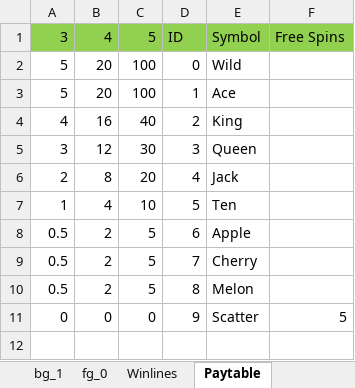
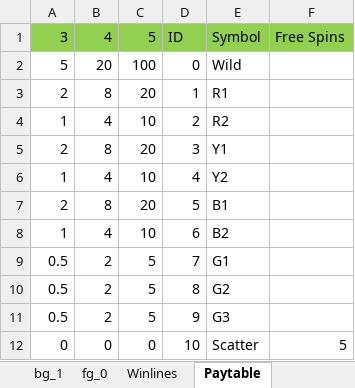
Before and after one commit to Pixtini/Project-GAME000, an Excel workbook: BasicSlot.xlsx, sheet Paytable, drawn as a sheet; values as stored, in another font and other column widths than the file's, no borders; removed rows and columns are numbered as before the commit, all else as after; the diff names each change by its address in the sheet, - before the commit and + after, or states it on an @@ line.

```diff
--- a/BasicSlot.xlsx (sheet Paytable)
+++ b/BasicSlot.xlsx (sheet Paytable)
-row 3: 5 | 20 | 100 | 1 | Ace
-row 4: 4 | 16 | 40 | 2 | King
-row 5: 3 | 12 | 30 | 3 | Queen
-D3: 4
+D3: 1
-E3: Jack
+E3: R1
-D4: 5
+D4: 2
-E4: Ten
+E4: R2
-row 8: 0.5 | 2 | 5 | 6 | Apple
+row 5: 2 | 8 | 20 | 3 | Y1
+row 6: 1 | 4 | 10 | 4 | Y2
+row 7: 2 | 8 | 20 | 5 | B1
+row 8: 1 | 4 | 10 | 6 | B2
-E9: Cherry
+E9: G1
-E10: Melon
+E10: G2
+row 11: 0.5 | 2 | 5 | 9 | G3
-D12: 9
+D12: 10
```
Also changed, not shown: sheet bg_0 Calculation, sheet bg_1 Calculation, sheet Freegame Calculation, sheet bg_1, sheet bg_0, sheet fg_0, 1 more sheet, formulas that keep their value, 22 other files.
